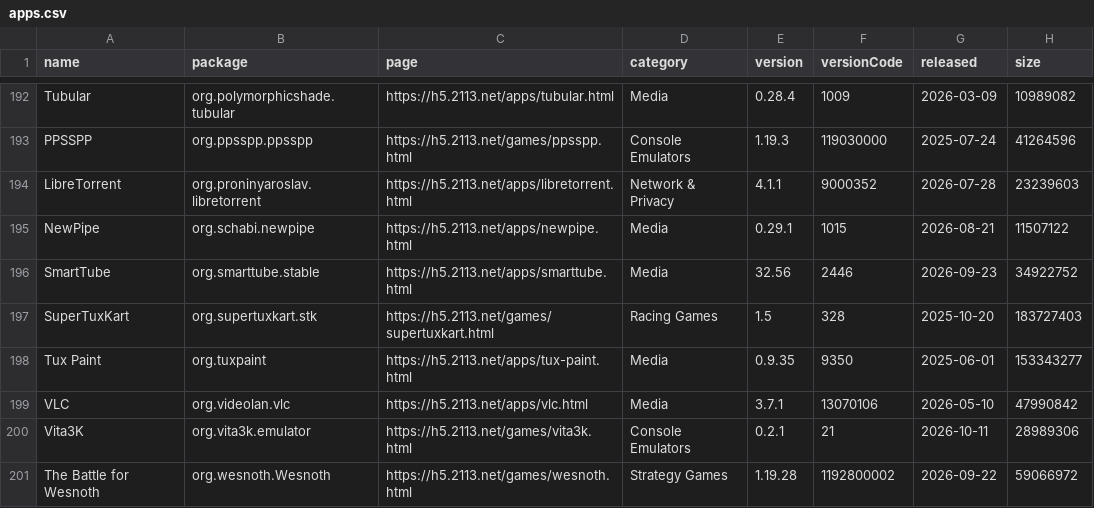
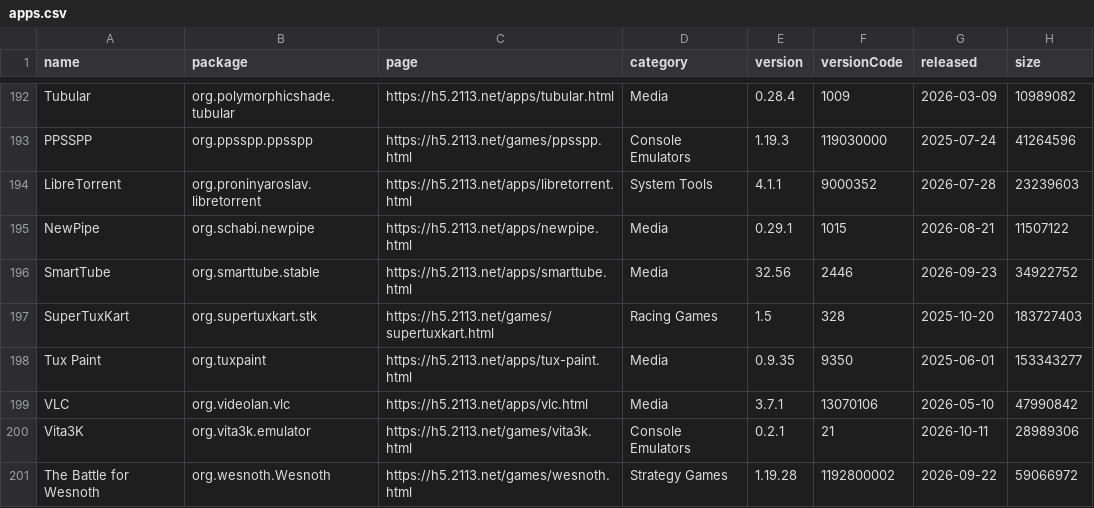
Before and after one commit to 2113apps/verified-android-apps, a CSV file: apps.csv, drawn as a sheet; only a part is shown, gaps mark what is left out; the diff names each change by its address in the sheet, - before the commit and + after, or states it on an @@ line.

```diff
--- a/apps.csv
+++ b/apps.csv
-D194 (category): Network & Privacy
+D194 (category): System Tools
```
Also changed, not shown: 2 other files.
